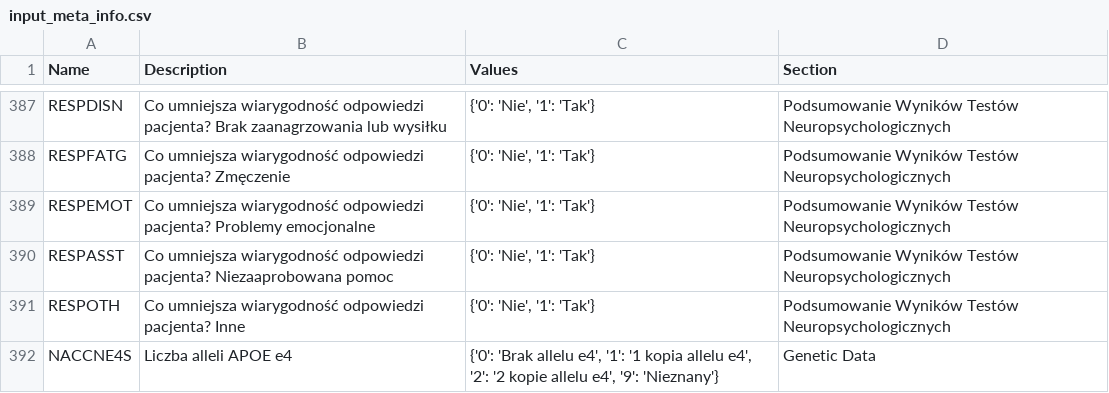
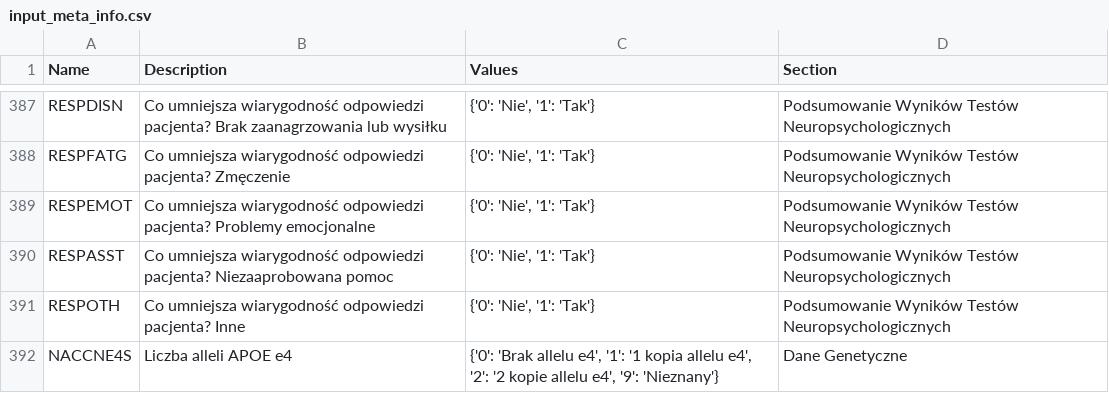
Before and after one commit to gitspartanska/nmed2024_pl, a CSV file: data/input_meta_info.csv, drawn as a sheet; only a part is shown, gaps mark what is left out.

Commit message:
Update input_meta_info.csv

```diff
--- a/data/input_meta_info.csv
+++ b/data/input_meta_info.csv
@@ -391,2 +391,2 @@ RESPASST,Co umniejsza wiarygodność odpowiedzi pacjenta? Niezaaprobowana pomoc,
 RESPOTH,Co umniejsza wiarygodność odpowiedzi pacjenta? Inne,"{'0': 'Nie', '1': 'Tak'}",Podsumowanie Wyników Testów Neuropsychologicznych
-NACCNE4S,Liczba alleli APOE e4,"{'0': 'Brak allelu e4', '1': '1 kopia allelu e4', '2': '2 kopie allelu e4', '9': 'Nieznany'}",Genetic Data
+NACCNE4S,Liczba alleli APOE e4,"{'0': 'Brak allelu e4', '1': '1 kopia allelu e4', '2': '2 kopie allelu e4', '9': 'Nieznany'}",Dane Genetyczne
```
